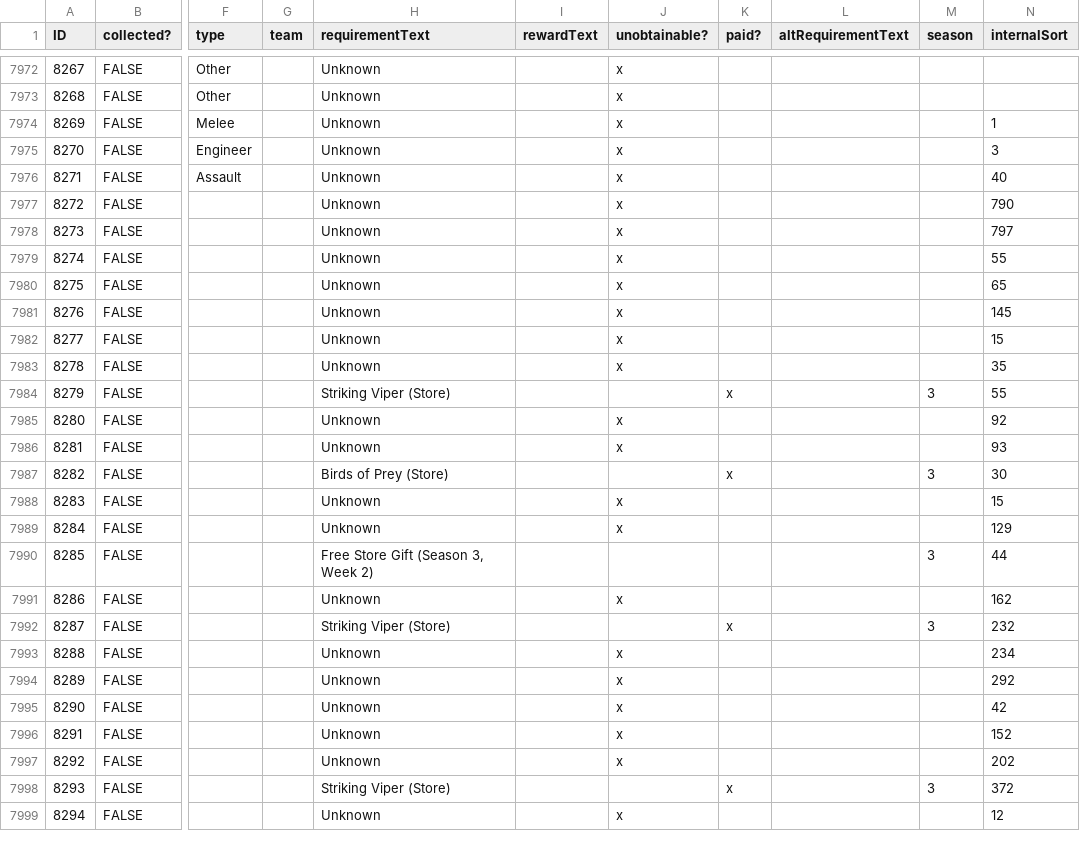
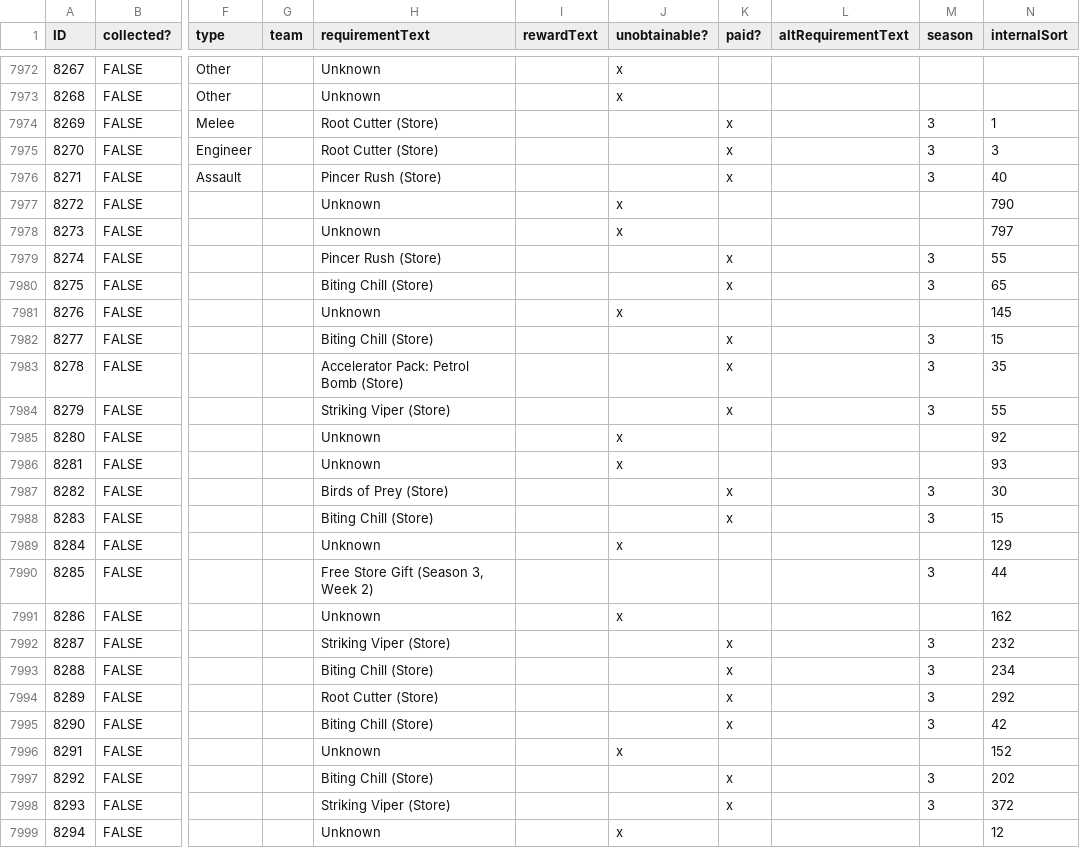
Before and after one commit to Tecfan/BF6, a CSV file: csv.csv, drawn as a sheet; only a part is shown, gaps mark what is left out; the diff covers the shown part only; the diff names each change by its address in the sheet, - before the commit and + after, or states it on an @@ line.

Commit message:
Season 3 Week 3
Removed interalSort again so no diff.

```diff
--- a/csv.csv
+++ b/csv.csv
-H7974:H7975 (requirementText): Unknown
+H7974:H7975 (requirementText): Root Cutter (Store)
-J7974:J7976 (unobtainable?): x
+J7974:J7976 (unobtainable?): (empty)
-K7974:K7976 (paid?): (empty)
+K7974:K7976 (paid?): x
-M7974:M7976 (season): (empty)
+M7974:M7976 (season): 3
-H7976 (requirementText): Unknown
+H7976 (requirementText): Pincer Rush (Store)
-H7979 (requirementText): Unknown
+H7979 (requirementText): Pincer Rush (Store)
-J7979:J7980 (unobtainable?): x
+J7979:J7980 (unobtainable?): (empty)
-K7979:K7980 (paid?): (empty)
+K7979:K7980 (paid?): x
-M7979:M7980 (season): (empty)
+M7979:M7980 (season): 3
-H7980 (requirementText): Unknown
+H7980 (requirementText): Biting Chill (Store)
-H7982 (requirementText): Unknown
+H7982 (requirementText): Biting Chill (Store)
-J7982:J7983 (unobtainable?): x
+J7982:J7983 (unobtainable?): (empty)
-K7982:K7983 (paid?): (empty)
+K7982:K7983 (paid?): x
-M7982:M7983 (season): (empty)
+M7982:M7983 (season): 3
-H7983 (requirementText): Unknown
+H7983 (requirementText): Accelerator Pack: Petrol Bomb (Store)
-H7988 (requirementText): Unknown
+H7988 (requirementText): Biting Chill (Store)
-J7988 (unobtainable?): x
+J7988 (unobtainable?): (empty)
-K7988 (paid?): (empty)
+K7988 (paid?): x
-M7988 (season): (empty)
+M7988 (season): 3
-H7993 (requirementText): Unknown
+H7993 (requirementText): Biting Chill (Store)
-J7993:J7995 (unobtainable?): x
+J7993:J7995 (unobtainable?): (empty)
-K7993:K7995 (paid?): (empty)
+K7993:K7995 (paid?): x
-M7993:M7995 (season): (empty)
+M7993:M7995 (season): 3
-H7994 (requirementText): Unknown
+H7994 (requirementText): Root Cutter (Store)
-H7995 (requirementText): Unknown
+H7995 (requirementText): Biting Chill (Store)
-H7997 (requirementText): Unknown
+H7997 (requirementText): Biting Chill (Store)
-J7997 (unobtainable?): x
+J7997 (unobtainable?): (empty)
-K7997 (paid?): (empty)
+K7997 (paid?): x
-M7997 (season): (empty)
+M7997 (season): 3
```
Also changed, not shown: 38 edited cells elsewhere in this file.
